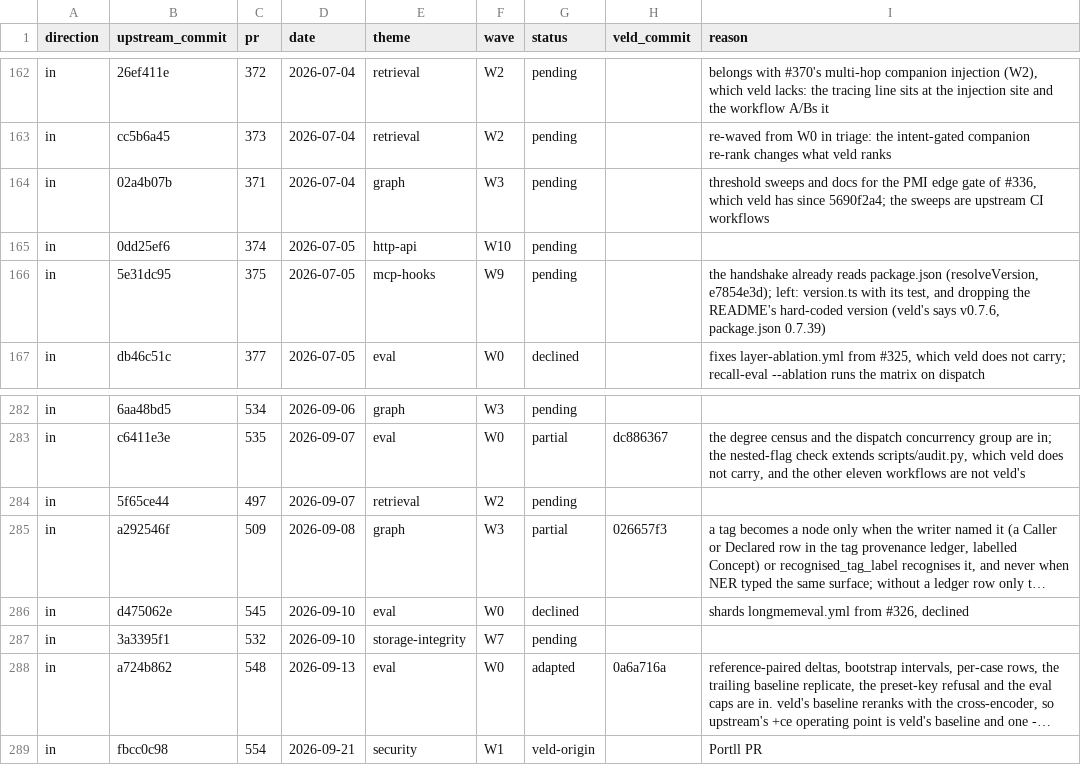
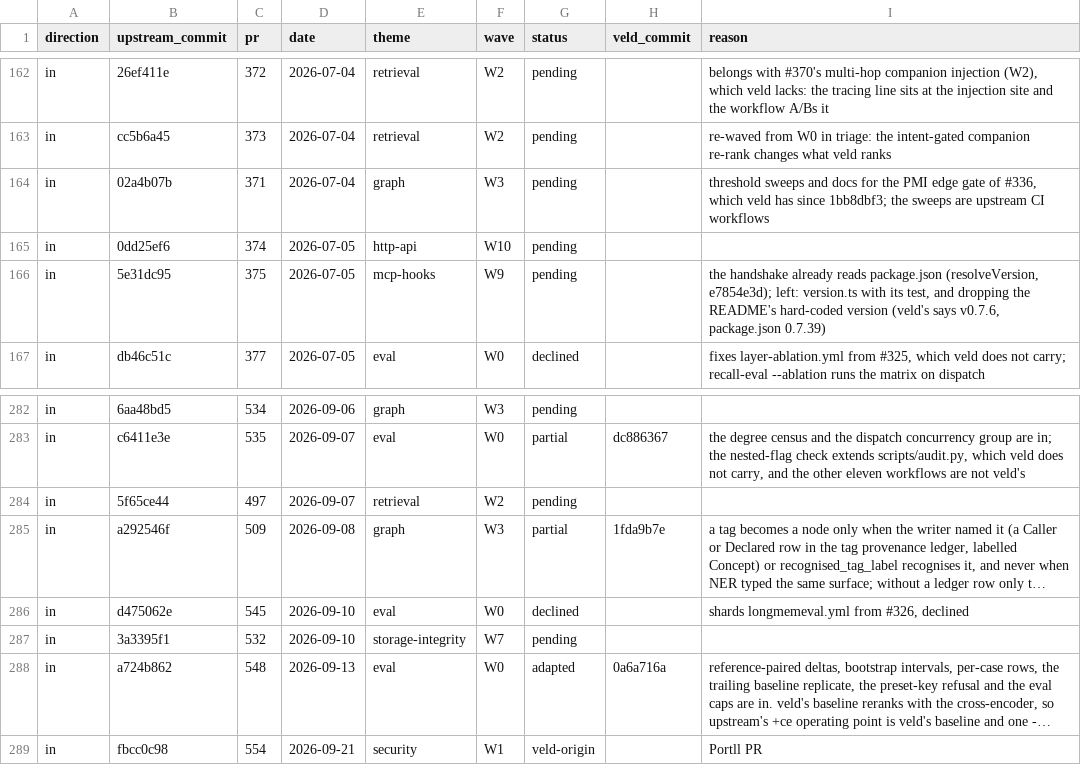
Before and after one commit to Portll/veld, a TSV file: docs/upstream/LEDGER.tsv, drawn as a sheet; only a part is shown, gaps mark what is left out; long unchanged cells end in …; the diff covers the shown part only; the diff names each change by its address in the sheet, - before the commit and + after, or states it on an @@ line.

Commit message:
docs(upstream): ledger rows cite the graph-admission commits by their hashes on main
The branch was rebased onto 2c436b4f, so every commit its rows name got a new
hash; the rows still named the pre-rebase ones. Four rows also carried
pre-rewrite hashes from before the 2026-10-28 history rewrite, mapped through
its commit map.

```diff
--- a/docs/upstream/LEDGER.tsv
+++ b/docs/upstream/LEDGER.tsv
-I164 (reason): …has since 5690f2a4; the sweeps…
+I164 (reason): …has since 1bb8dbf3; the sweeps…
-H285 (veld_commit): 026657f3
+H285 (veld_commit): 1fda9b7e
```
Also changed, not shown: 8 edited cells elsewhere in this file.
